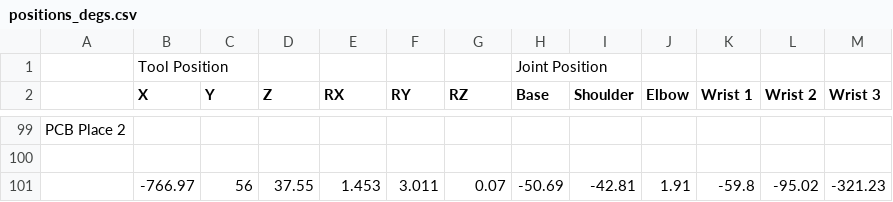
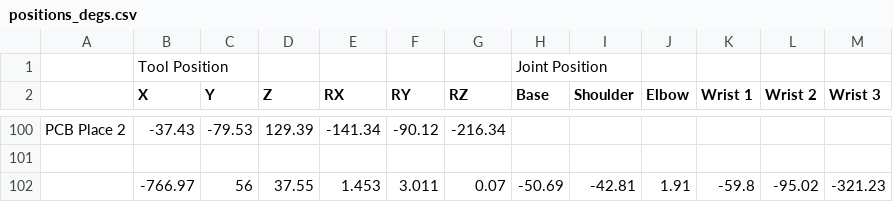
Before and after one commit to kanbanyte/sepb, a CSV file: pos/positions_degs.csv, drawn as a sheet; only a part is shown, gaps mark what is left out; addresses are those after the commit; the diff covers the shown part only; the diff names each change by its address in the sheet, - before the commit and + after, or states it on an @@ line.

```diff
--- a/pos/positions_degs.csv
+++ b/pos/positions_degs.csv
-B100 (X): (empty)
+B100 (X): -37.43
-C100 (Y): (empty)
+C100 (Y): -79.53
-D100 (Z): (empty)
+D100 (Z): 129.39
-E100 (RX): (empty)
+E100 (RX): -141.34
-F100 (RY): (empty)
+F100 (RY): -90.12
-G100 (RZ): (empty)
+G100 (RZ): -216.34
```
Also changed, not shown: 1 added row and 29 edited cells elsewhere in this file, 3 other files.
